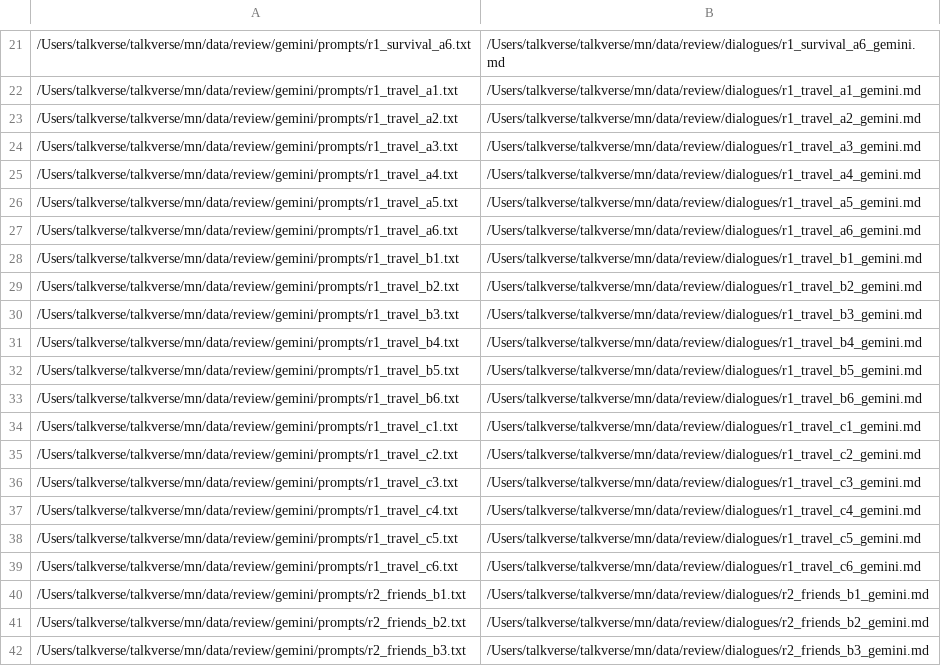
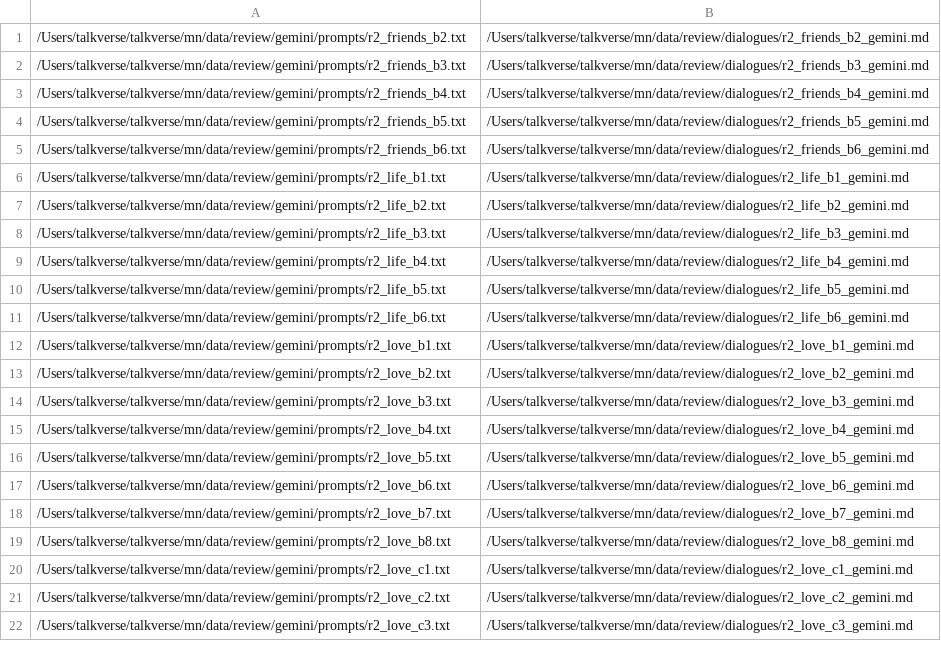
Before and after one commit to talkverselab/talkverse-mn, a TSV file: data/review/gemini/list.tsv, drawn as a sheet; only a part is shown, gaps mark what is left out; the shorter side is filled out with more unchanged rows; the diff covers the shown part only.

```diff
--- a/data/review/gemini/list.tsv
+++ b/data/review/gemini/list.tsv
@@ -21,21 +1 @@
-/Users/talkverse/talkverse/mn/data/review/gemini/prompts/r1_survival_a6.txt	/Users/talkverse/talkverse/mn/data/review/dialogues/r1_survival_a6_gemini.md
-/Users/talkverse/talkverse/mn/data/review/gemini/prompts/r1_travel_a1.txt	/Users/talkverse/talkverse/mn/data/review/dialogues/r1_travel_a1_gemini.md
-/Users/talkverse/talkverse/mn/data/review/gemini/prompts/r1_travel_a2.txt	/Users/talkverse/talkverse/mn/data/review/dialogues/r1_travel_a2_gemini.md
-/Users/talkverse/talkverse/mn/data/review/gemini/prompts/r1_travel_a3.txt	/Users/talkverse/talkverse/mn/data/review/dialogues/r1_travel_a3_gemini.md
-/Users/talkverse/talkverse/mn/data/review/gemini/prompts/r1_travel_a4.txt	/Users/talkverse/talkverse/mn/data/review/dialogues/r1_travel_a4_gemini.md
-/Users/talkverse/talkverse/mn/data/review/gemini/prompts/r1_travel_a5.txt	/Users/talkverse/talkverse/mn/data/review/dialogues/r1_travel_a5_gemini.md
-/Users/talkverse/talkverse/mn/data/review/gemini/prompts/r1_travel_a6.txt	/Users/talkverse/talkverse/mn/data/review/dialogues/r1_travel_a6_gemini.md
-/Users/talkverse/talkverse/mn/data/review/gemini/prompts/r1_travel_b1.txt	/Users/talkverse/talkverse/mn/data/review/dialogues/r1_travel_b1_gemini.md
-/Users/talkverse/talkverse/mn/data/review/gemini/prompts/r1_travel_b2.txt	/Users/talkverse/talkverse/mn/data/review/dialogues/r1_travel_b2_gemini.md
-/Users/talkverse/talkverse/mn/data/review/gemini/prompts/r1_travel_b3.txt	/Users/talkverse/talkverse/mn/data/review/dialogues/r1_travel_b3_gemini.md
-/Users/talkverse/talkverse/mn/data/review/gemini/prompts/r1_travel_b4.txt	/Users/talkverse/talkverse/mn/data/review/dialogues/r1_travel_b4_gemini.md
-/Users/talkverse/talkverse/mn/data/review/gemini/prompts/r1_travel_b5.txt	/Users/talkverse/talkverse/mn/data/review/dialogues/r1_travel_b5_gemini.md
-/Users/talkverse/talkverse/mn/data/review/gemini/prompts/r1_travel_b6.txt	/Users/talkverse/talkverse/mn/data/review/dialogues/r1_travel_b6_gemini.md
-/Users/talkverse/talkverse/mn/data/review/gemini/prompts/r1_travel_c1.txt	/Users/talkverse/talkverse/mn/data/review/dialogues/r1_travel_c1_gemini.md
-/Users/talkverse/talkverse/mn/data/review/gemini/prompts/r1_travel_c2.txt	/Users/talkverse/talkverse/mn/data/review/dialogues/r1_travel_c2_gemini.md
-/Users/talkverse/talkverse/mn/data/review/gemini/prompts/r1_travel_c3.txt	/Users/talkverse/talkverse/mn/data/review/dialogues/r1_travel_c3_gemini.md
-/Users/talkverse/talkverse/mn/data/review/gemini/prompts/r1_travel_c4.txt	/Users/talkverse/talkverse/mn/data/review/dialogues/r1_travel_c4_gemini.md
-/Users/talkverse/talkverse/mn/data/review/gemini/prompts/r1_travel_c5.txt	/Users/talkverse/talkverse/mn/data/review/dialogues/r1_travel_c5_gemini.md
-/Users/talkverse/talkverse/mn/data/review/gemini/prompts/r1_travel_c6.txt	/Users/talkverse/talkverse/mn/data/review/dialogues/r1_travel_c6_gemini.md
-/Users/talkverse/talkverse/mn/data/review/gemini/prompts/r2_friends_b1.txt	/Users/talkverse/talkverse/mn/data/review/dialogues/r2_friends_b1_gemini.md
 /Users/talkverse/talkverse/mn/data/review/gemini/prompts/r2_friends_b2.txt	/Users/talkverse/talkverse/mn/data/review/dialogues/r2_friends_b2_gemini.md
```
Also changed, not shown: 20 removed rows elsewhere in this file, 28 other files.
